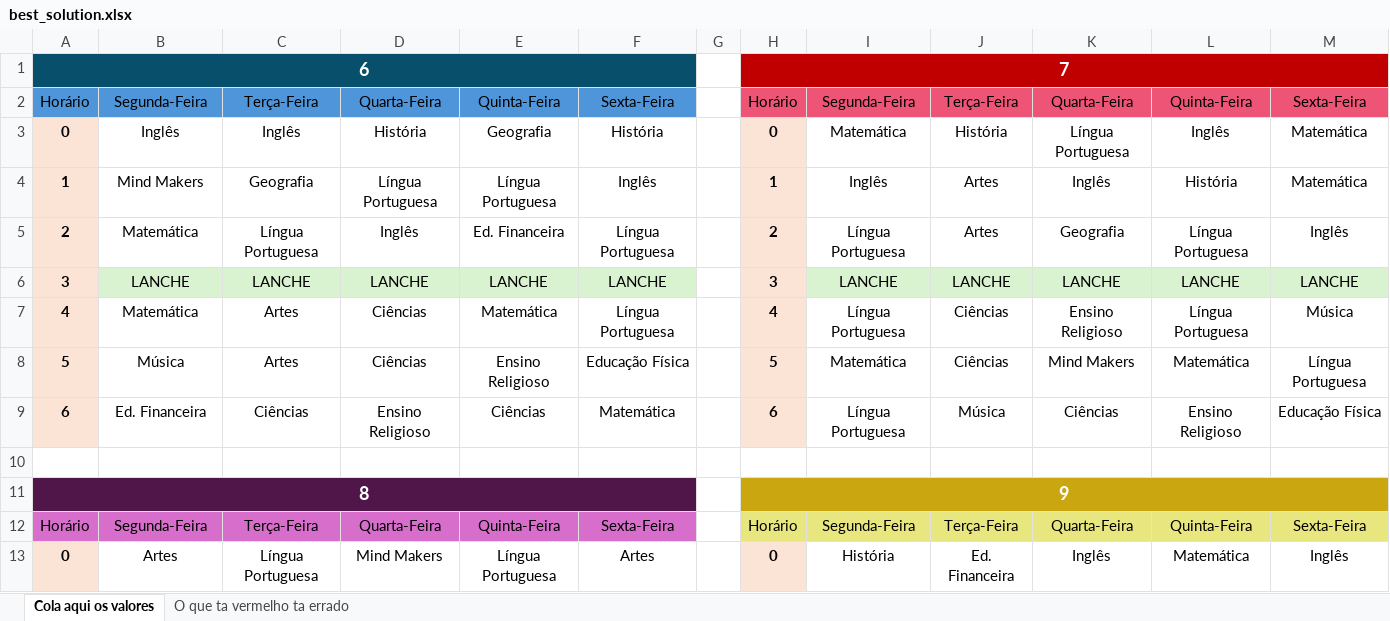
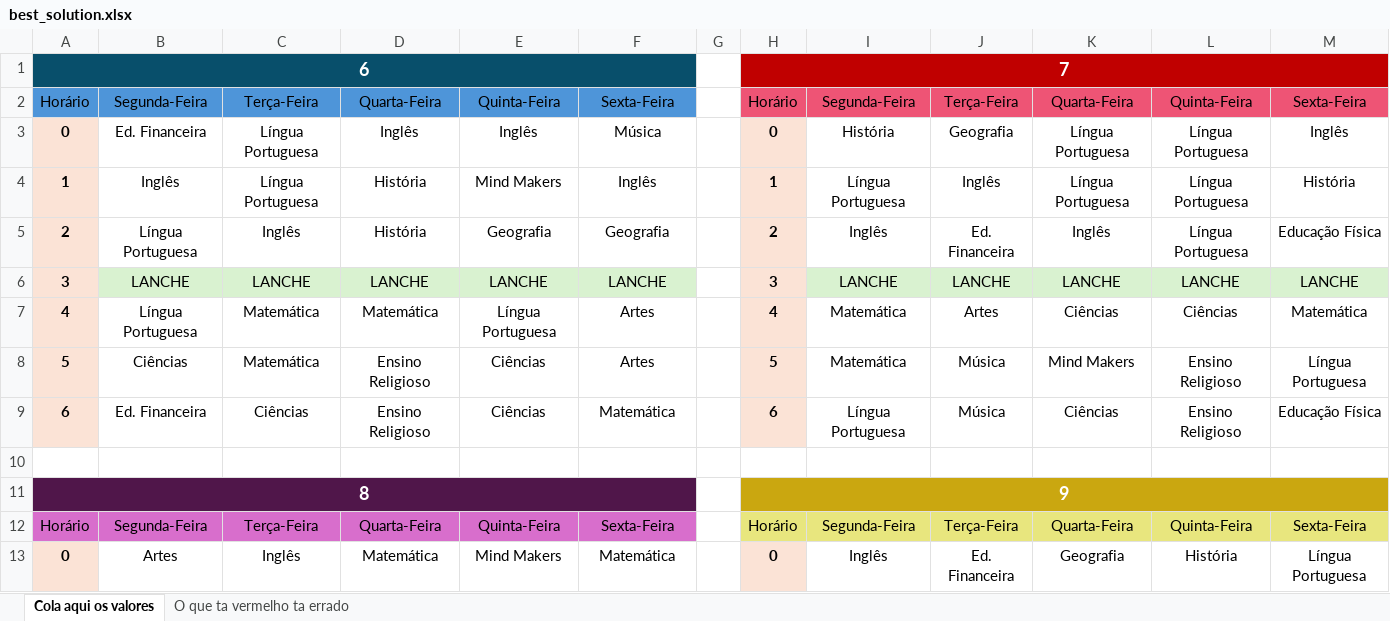
Before and after one commit to hyskoniho/evoAlg-scheduling, an Excel workbook: data/best_solution.xlsx, sheet Cola aqui os valores, drawn as a sheet; only a part is shown; values as stored, in another font and other column widths than the file's, no borders; removed rows and columns are numbered as before the commit, all else as after; the diff covers the shown part only; the diff names each change by its address in the sheet, - before the commit and + after, or states it on an @@ line.

```diff
--- a/data/best_solution.xlsx (sheet Cola aqui os valores)
+++ b/data/best_solution.xlsx (sheet Cola aqui os valores)
-row 3: 0 | Inglês | Inglês | História | Geografia | História |  | 0 | Matemática | História | Língua Portuguesa | Inglês | Matemática
+row 3: 0 | Ed. Financeira | Língua Portuguesa | Inglês | Inglês | Música |  | 0 | História | Geografia | Língua Portuguesa | Língua Portuguesa | Inglês
-B4: Mind Makers
+B4: Inglês
-C4: Geografia
+C4: Língua Portuguesa
-D4: Língua Portuguesa
+D4: História
-E4: Língua Portuguesa
+E4: Mind Makers
-I4: Inglês
+I4: Língua Portuguesa
-J4: Artes
+J4: Inglês
-K4: Inglês
+K4: Língua Portuguesa
-L4: História
+L4: Língua Portuguesa
-M4: Matemática
+M4: História
-row 5: 2 | Matemática | Língua Portuguesa | Inglês | Ed. Financeira | Língua Portuguesa |  | 2 | Língua Portuguesa | Artes | Geografia | Língua Portuguesa | Inglês
+row 5: 2 | Língua Portuguesa | Inglês | História | Geografia | Geografia |  | 2 | Inglês | Ed. Financeira | Inglês | Língua Portuguesa | Educação Física
-row 7: 4 | Matemática | Artes | Ciências | Matemática | Língua Portuguesa |  | 4 | Língua Portuguesa | Ciências | Ensino Religioso | Língua Portuguesa | Música
+row 7: 4 | Língua Portuguesa | Matemática | Matemática | Língua Portuguesa | Artes |  | 4 | Matemática | Artes | Ciências | Ciências | Matemática
-B8: Música
+B8: Ciências
-C8: Artes
+C8: Matemática
-D8: Ciências
+D8: Ensino Religioso
-E8: Ensino Religioso
+E8: Ciências
-F8: Educação Física
+F8: Artes
-J8: Ciências
+J8: Música
-L8: Matemática
+L8: Ensino Religioso
-C13: Língua Portuguesa
+C13: Inglês
-D13: Mind Makers
+D13: Matemática
-E13: Língua Portuguesa
+E13: Mind Makers
-F13: Artes
+F13: Matemática
-I13: História
+I13: Inglês
-K13: Inglês
+K13: Geografia
-L13: Matemática
+L13: História
-M13: Inglês
+M13: Língua Portuguesa
```
Also changed, not shown: 29 edited cells elsewhere in this sheet, 8 other files.
